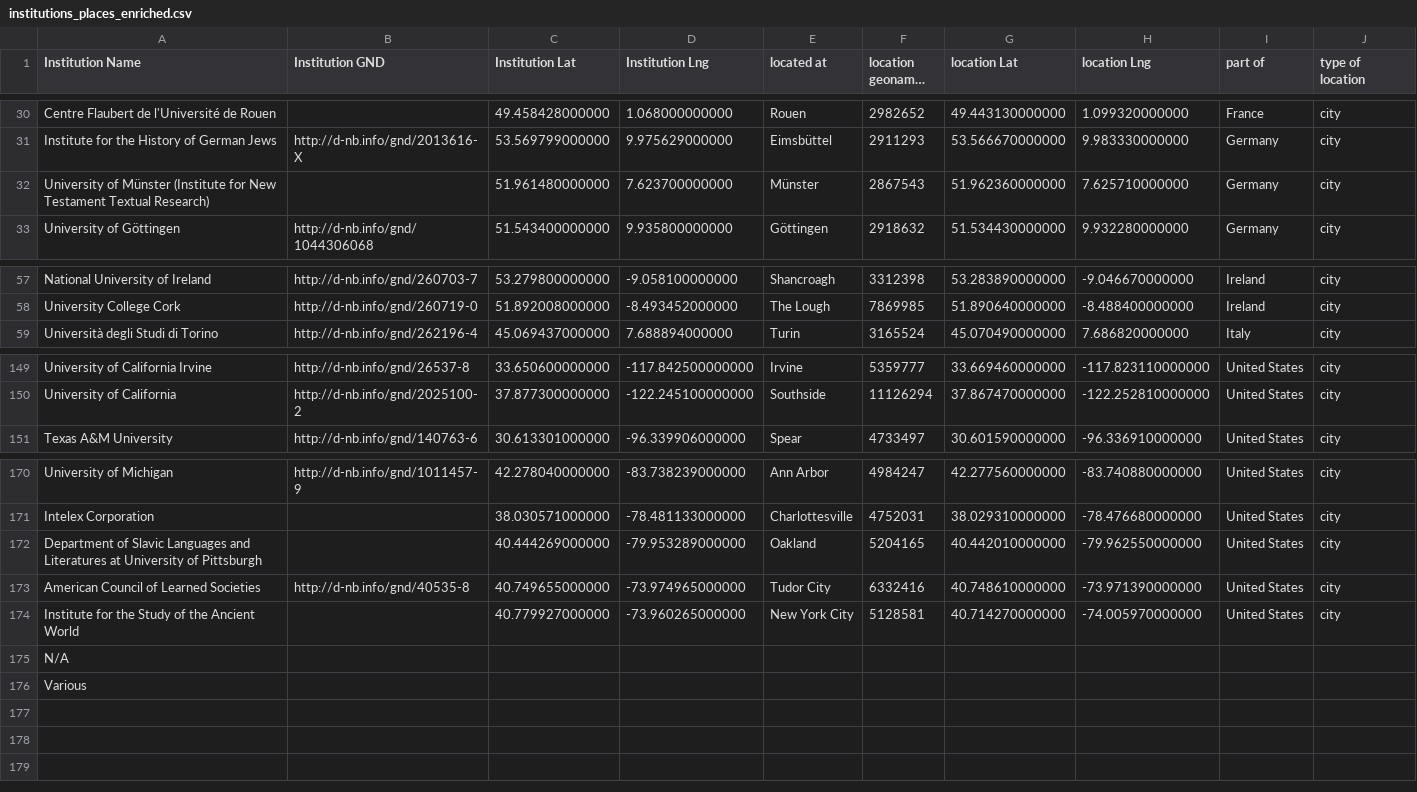
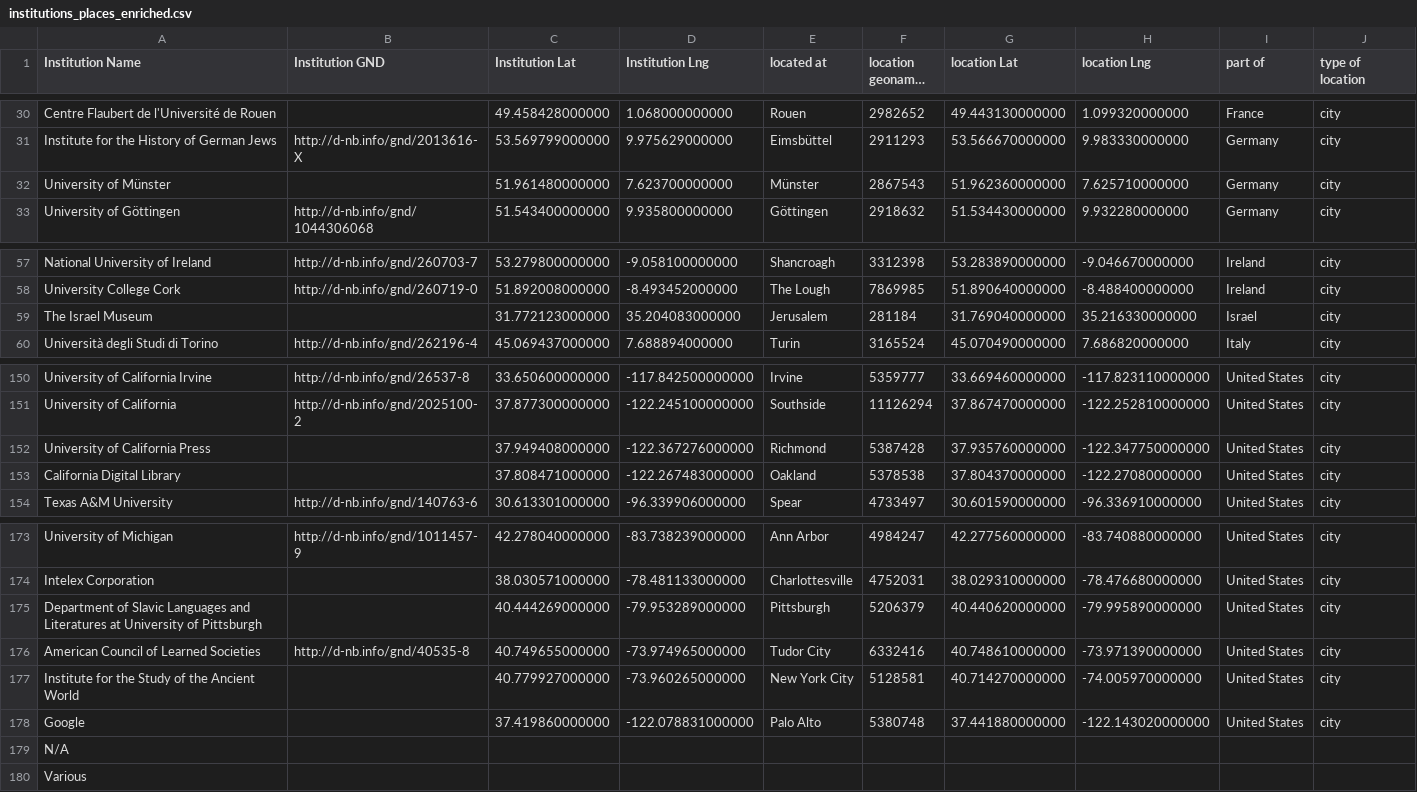
Before and after one commit to gfranzini/digEds_cat, a CSV file: institutions_places_enriched.csv, drawn as a sheet; only a part is shown, gaps mark what is left out; long unchanged cells end in ….

Commit message:
Institution updates
Fixed institution issue on page 3 of Browse Cat

```diff
--- a/institutions_places_enriched.csv
+++ b/institutions_places_enriched.csv
@@ -31,3 +31,3 @@ Centre Flaubert de l'Université de Rouen,,49.458428000000,1.068000000000,Rouen,
 Institute for the History of German Jews,http://d-nb.info/gnd/2013616-X,53.569799000000,9.975629000000,Eimsbüttel,2911293,53.566670000000,9.983330000000,Germany,city
-University of Münster (Institute for New Testament Textual Research),,51.961480000000,7.623700000000,Münster,2867543,51.962360000000,7.625710000000,Germany,city
+University of Münster,,51.961480000000,7.623700000000,Münster,2867543,51.962360000000,7.625710000000,Germany,city
 University of Göttingen,http://d-nb.info/gnd/1044306068,51.543400000000,9.935800000000,Göttingen,2918632,51.534430000000,9.932280000000,Germany,city
@@ -58,2 +58,3 @@ National University of Ireland,http://d-nb.info/gnd/260703-7,53.279800000000,-9.
 University College Cork,http://d-nb.info/gnd/260719-0,51.892008000000,-8.493452000000,The Lough,7869985,51.890640000000,-8.488400000000,Ireland,city
+The Israel Museum,,31.772123000000,35.204083000000,Jerusalem,281184,31.769040000000,35.216330000000,Israel,city
 Università degli Studi di Torino,http://d-nb.info/gnd/262196-4,45.069437000000,7.688894000000,Turin,3165524,45.070490000000,7.686820000000,Italy,city
@@ -150,2 +151,4 @@ University of California Irvine,http://d-nb.info/gnd/26537-8,33.650600000000,-11
 University of California,http://d-nb.info/gnd/2025100-2,37.877300000000,-122.245100000000,Southside,11126294,37.867470000000,-122.252810000000,United States,city
+University of California Press,,37.949408000000,-122.367276000000,Richmond,5387428,37.935760000000,-122.347750000000,United States,city
+California Digital Library,,37.808471000000,-122.267483000000,Oakland,5378538,37.804370000000,-122.27080000000,United States,city
 Texas A&M University,http://d-nb.info/gnd/140763-6,30.613301000000,-96.339906000000,Spear,4733497,30.601590000000,-96.336910000000,United States,city
@@ -171,5 +174,6 @@ University of Michigan,http://d-nb.info/gnd/1011457-9,42.278040000000,-83.738239
 Intelex Corporation,,38.030571000000,-78.481133000000,Charlottesville,4752031,38.029310000000,-78.476680000000,United States,city
-Department of Slavic Languages and Literatures at University of Pittsburgh,,40.444269000000,-79.953289000000,Oakland,5204165,40.442010000000,-79.962550000000,United States,city
+Department of Slavic Languages and Literatures at University of Pittsburgh,,40.444269000000,-79.953289000000,Pittsburgh,5206379,40.440620000000,-79.995890000000,United States,city
 American Council of Learned Societies,http://d-nb.info/gnd/40535-8,40.749655000000,-73.974965000000,Tudor City,6332416,40.748610000000,-73.971390000000,United States,city
 Institute for the Study of the Ancient World,,40.779927000000,-73.960265000000,New York City,5128581,40.714270000000,-74.005970000000,United States,city
+Google,,37.419860000000,-122.078831000000,Palo Alto,5380748,37.441880000000,-122.143020000000,United States,city
 N/A,,,,,,,,,
```
Also changed, not shown: digEds_cat.csv.
